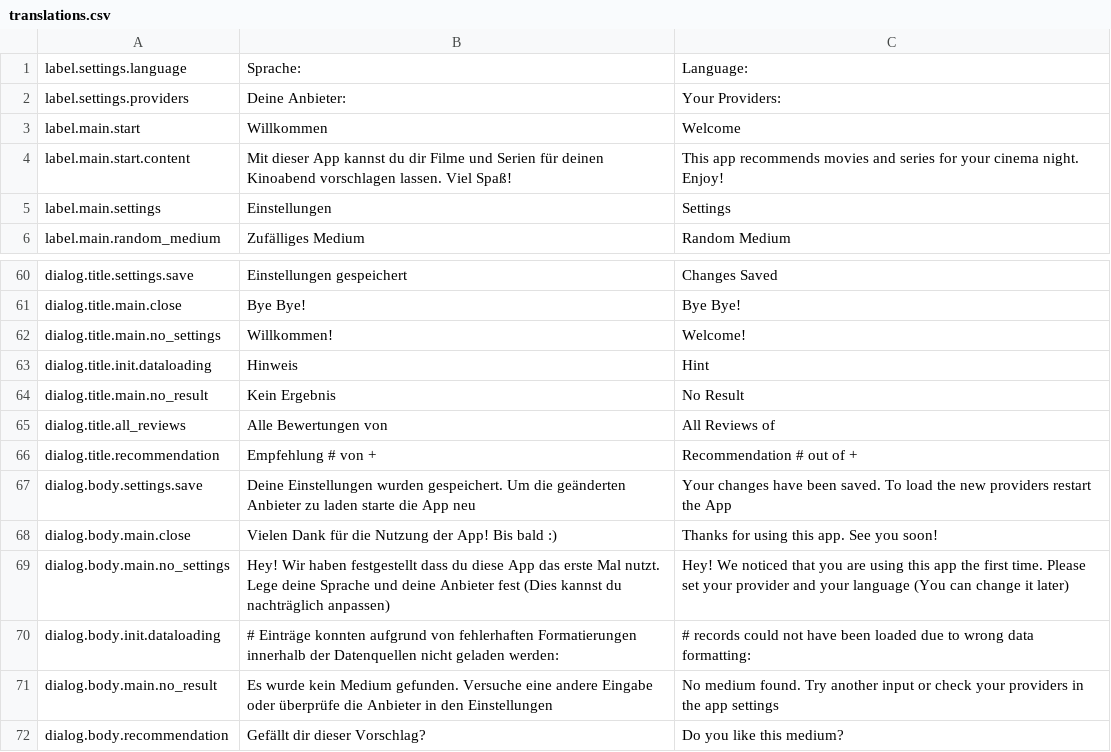
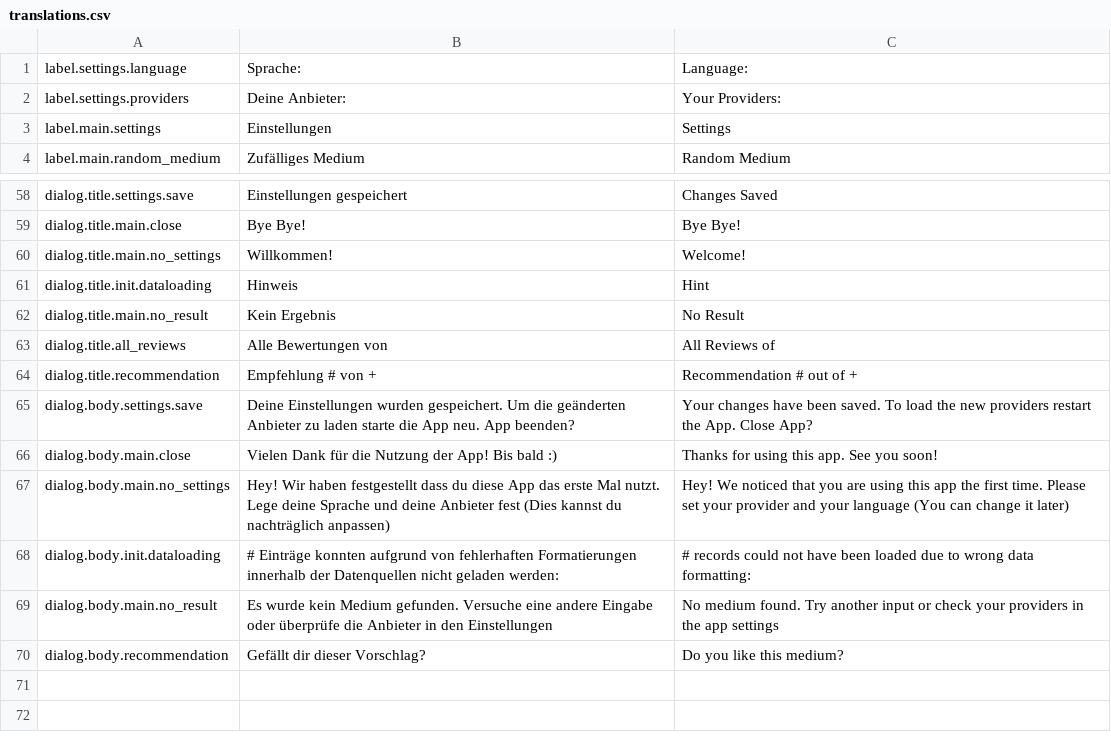
Before and after one commit to j3ramy/java-prog2-assignment, a CSV file: resources/data/translations.csv, drawn as a sheet; only a part is shown, gaps mark what is left out.

```diff
--- a/resources/data/translations.csv
+++ b/resources/data/translations.csv
@@ -2,4 +2,2 @@ label.settings.language,Sprache:,Language:
 label.settings.providers,Deine Anbieter:,Your Providers:
-label.main.start,Willkommen,Welcome
-label.main.start.content,Mit dieser App kannst du dir Filme und Serien für deinen Kinoabend vorschlagen lassen. Viel Spaß!,This app recommends movies and series for your cinema night. Enjoy!
 label.main.settings,Einstellungen,Settings
@@ -66,3 +64,3 @@ dialog.title.all_reviews,Alle Bewertungen von,All Reviews of
 dialog.title.recommendation,Empfehlung # von +,Recommendation # out of +
-dialog.body.settings.save,Deine Einstellungen wurden gespeichert. Um die geänderten Anbieter zu laden starte die App neu,Your changes have been saved. To load the new providers restart the App
+dialog.body.settings.save,Deine Einstellungen wurden gespeichert. Um die geänderten Anbieter zu laden starte die App neu. App beenden?,Your changes have been saved. To load the new providers restart the App. Close App?
 dialog.body.main.close,Vielen Dank für die Nutzung der App! Bis bald :),Thanks for using this app. See you soon!
```
Also changed, not shown: 21 other files.
